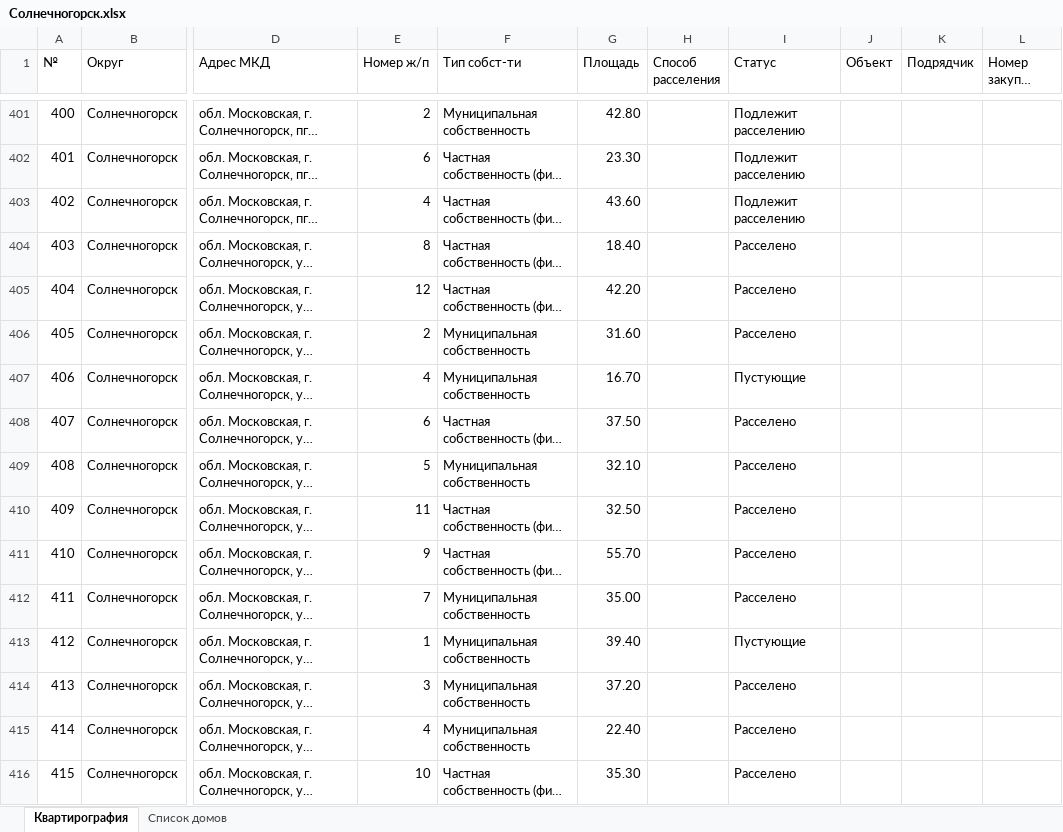
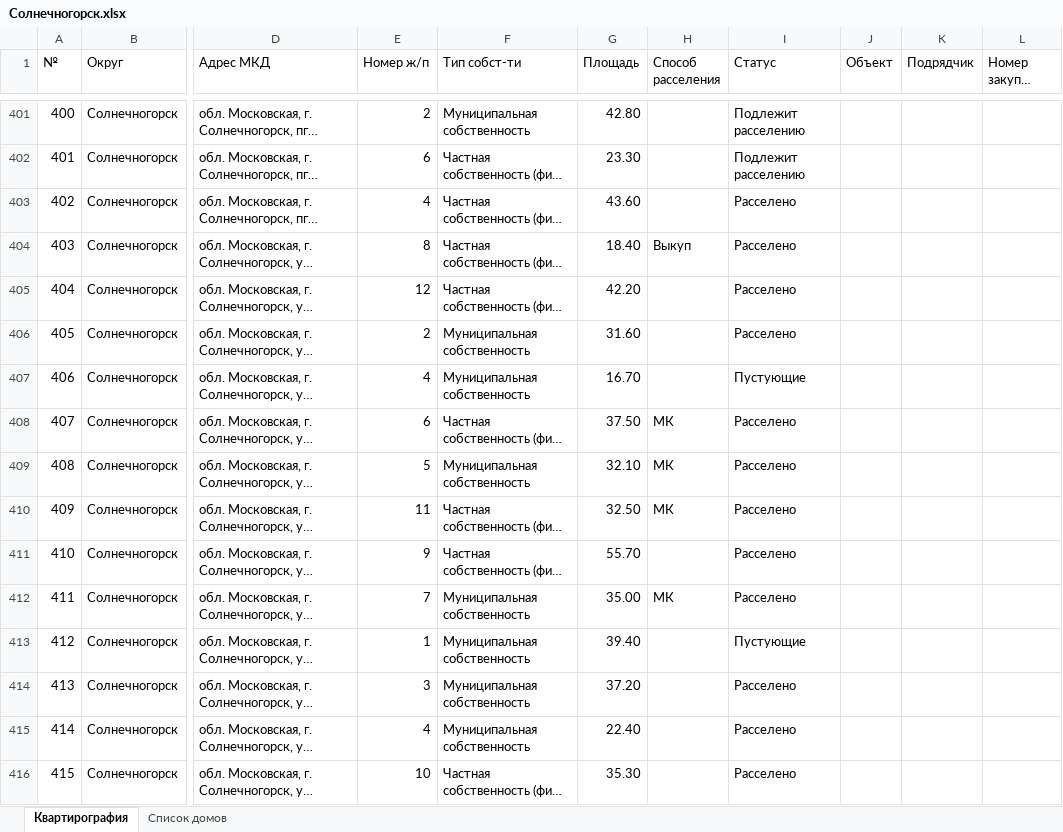
Before and after one commit to georgedzhanaev-eng/RASSELENIE, an Excel workbook: files/Солнечногорск.xlsx, sheet Квартирография, drawn as a sheet; only a part is shown, gaps mark what is left out; long unchanged cells end in …; values as stored, in another font and other column widths than the file's, no cell formats; the diff covers the shown part only; the diff names each change by its address in the sheet, - before the commit and + after, or states it on an @@ line.

```diff
--- a/files/Солнечногорск.xlsx (sheet Квартирография)
+++ b/files/Солнечногорск.xlsx (sheet Квартирография)
-I403 (Статус): Подлежит расселению
+I403 (Статус): Расселено
-H404 (Способ расселения): (empty)
+H404 (Способ расселения): Выкуп
-H408:H410 (Способ расселения): (empty)
+H408:H410 (Способ расселения): МК
-H412 (Способ расселения): (empty)
+H412 (Способ расселения): МК
```
Also changed, not shown: 173 edited cells elsewhere in this sheet, cell formats.
